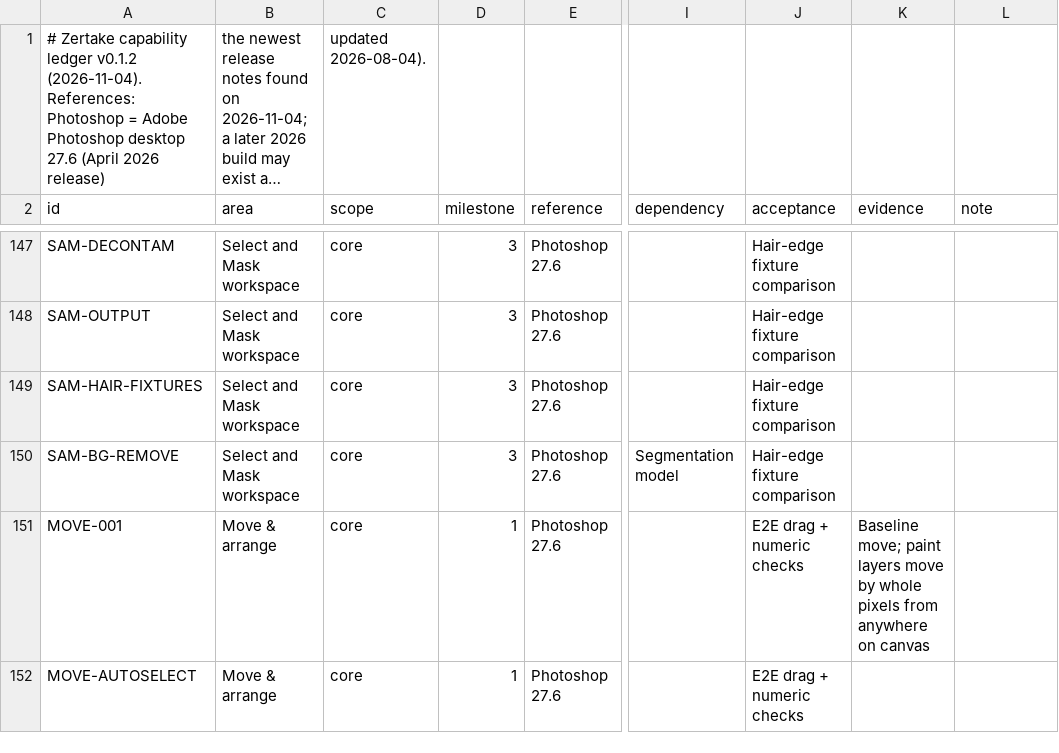
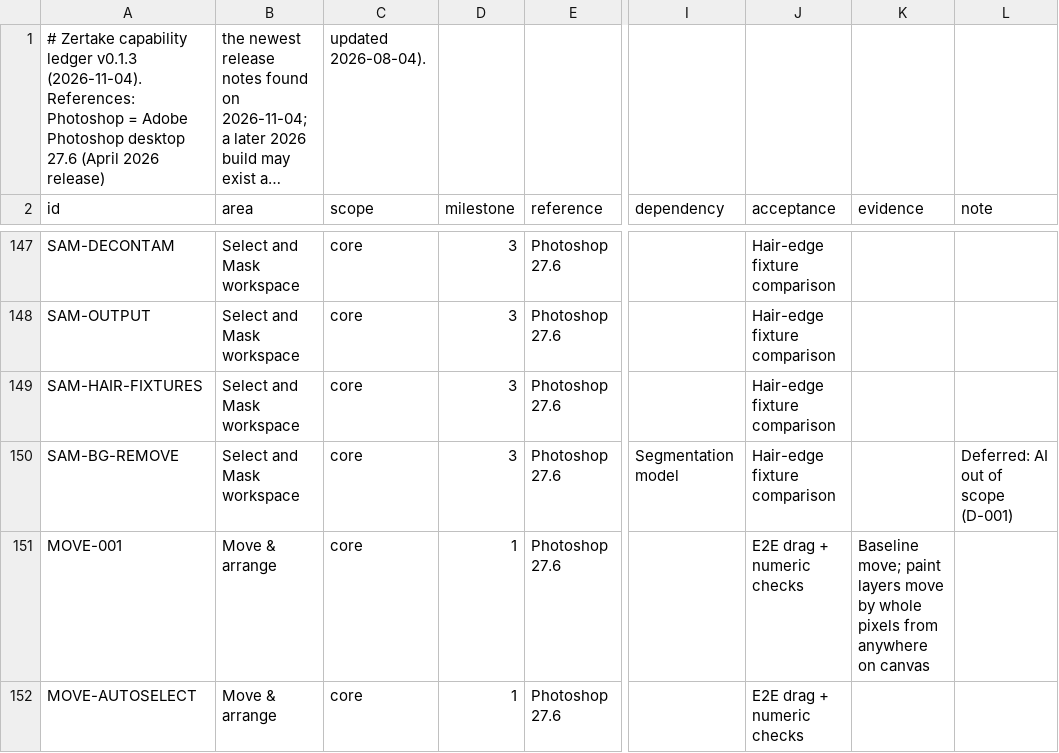
Before and after one commit to yoryibenitez24-blip/Creative, a CSV file: docs/CAPABILITY_LEDGER.csv, drawn as a sheet; only a part is shown, gaps mark what is left out; long unchanged cells end in …; the diff covers the shown part only; the diff names each change by its address in the sheet, - before the commit and + after, or states it on an @@ line.

```diff
--- a/docs/CAPABILITY_LEDGER.csv
+++ b/docs/CAPABILITY_LEDGER.csv
-A1 (id): …capability ledger v0.1.2 (2026-11-04). References:…
+A1 (id): …capability ledger v0.1.3 (2026-11-04). References:…
-L150 (note): (empty)
+L150 (note): Deferred: AI out of scope (D-001)
```
Also changed, not shown: 26 edited cells elsewhere in this file, 4 other files.
